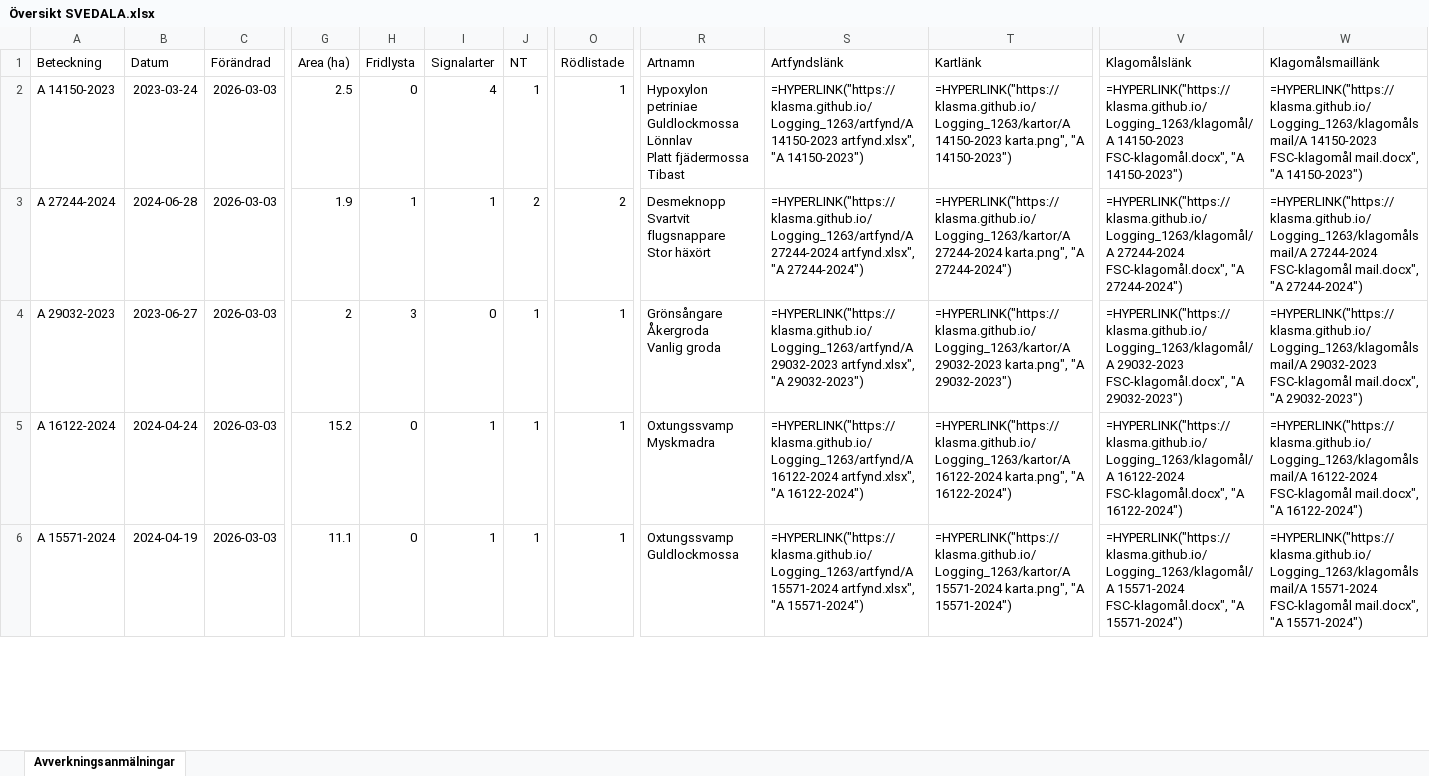
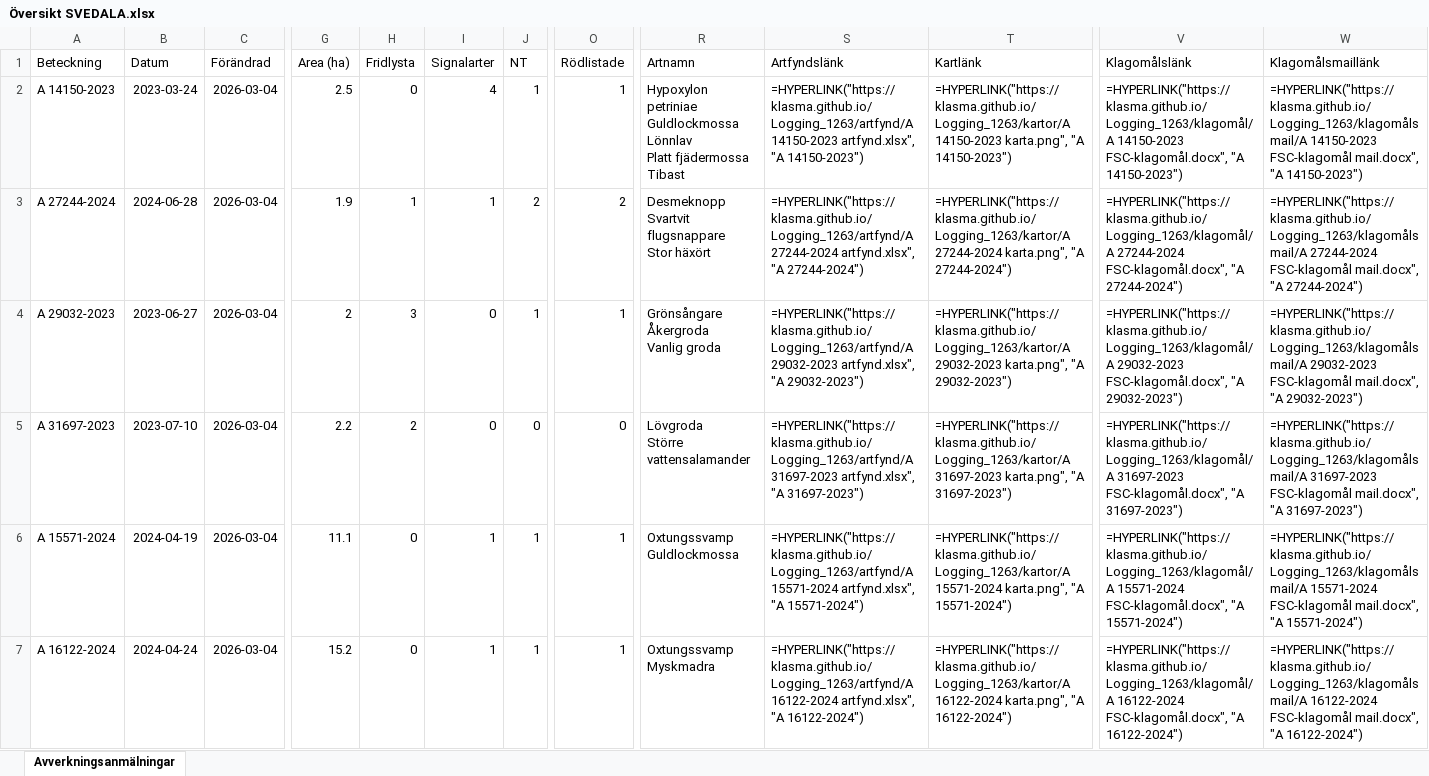
Before and after one commit to klasma/Logging_1263, an Excel workbook: Översikt SVEDALA.xlsx, sheet Avverkningsanmälningar, drawn as a sheet; only a part is shown, gaps mark what is left out; values as stored, in another font and other column widths than the file's, no borders; formulas without a stored value are shown as written; rows hold the shown columns only; ↵ is a line break in a cell; the diff covers the shown part only; the diff names each change by its address in the sheet, - before the commit and + after, or states it on an @@ line.

```diff
--- a/Översikt SVEDALA.xlsx (sheet Avverkningsanmälningar)
+++ b/Översikt SVEDALA.xlsx (sheet Avverkningsanmälningar)
-C2:C6 (Förändrad): 2026-03-03
+C2:C6 (Förändrad): 2026-03-04
-A5 (Beteckning): A 16122-2024
+A5 (Beteckning): A 31697-2023
-B5 (Datum): 2024-04-24
+B5 (Datum): 2023-07-10
-G5 (Area (ha)): 15.2
+G5 (Area (ha)): 2.2
-H5 (Fridlysta): 0
+H5 (Fridlysta): 2
-I5 (Signalarter): 1
+I5 (Signalarter): 0
-J5 (NT): 1
+J5 (NT): 0
-O5 (Rödlistade): 1
+O5 (Rödlistade): 0
-R5 (Artnamn): Oxtungssvamp ↵ Myskmadra
+R5 (Artnamn): Lövgroda ↵ Större vattensalamander
-S5 (Artfyndslänk): =HYPERLINK("https://klasma.github.io/Logging_1263/artfynd/A 16122-2024 artfynd.xlsx", "A 16122-2024")
+S5 (Artfyndslänk): =HYPERLINK("https://klasma.github.io/Logging_1263/artfynd/A 31697-2023 artfynd.xlsx", "A 31697-2023")
-T5 (Kartlänk): =HYPERLINK("https://klasma.github.io/Logging_1263/kartor/A 16122-2024 karta.png", "A 16122-2024")
+T5 (Kartlänk): =HYPERLINK("https://klasma.github.io/Logging_1263/kartor/A 31697-2023 karta.png", "A 31697-2023")
-V5 (Klagomålslänk): =HYPERLINK("https://klasma.github.io/Logging_1263/klagomål/A 16122-2024 FSC-klagomål.docx", "A 16122-2024")
+V5 (Klagomålslänk): =HYPERLINK("https://klasma.github.io/Logging_1263/klagomål/A 31697-2023 FSC-klagomål.docx", "A 31697-2023")
-W5 (Klagomålsmaillänk): =HYPERLINK("https://klasma.github.io/Logging_1263/klagomålsmail/A 16122-2024 FSC-klagomål mail.docx", "A 16122-2024")
+W5 (Klagomålsmaillänk): =HYPERLINK("https://klasma.github.io/Logging_1263/klagomålsmail/A 31697-2023 FSC-klagomål mail.docx", "A 31697-2023")
+row 7: A 16122-2024 | 2024-04-24 | 2026-03-04 | 15.2 | 0 | 1 | 1 | 1 | Oxtungssvamp ↵ Myskmadra | =HYPERLINK("https://klasma.github.io/Logging_1263/artfynd/A 16122-2024 artfynd.xlsx", "A 16122-2024") | =HYPERLINK("https://klasma.github.io/Logging_1263/kartor/A 16122-2024 karta.png", "A 16122-2024") | =HYPERLINK("https://klasma.github.io/Logging_1263/klagomål/A 16122-2024 FSC-klagomål.docx", "A 16122-2024") | =HYPERLINK("https://klasma.github.io/Logging_1263/klagomålsmail/A 16122-2024 FSC-klagomål mail.docx", "A 16122-2024")
```
Also changed, not shown: 9 added rows, 10 removed rows and 132 edited cells elsewhere in this sheet, artfynd/A 14150-2023 artfynd.xlsx, artfynd/A 15571-2024 artfynd.xlsx, 56 other files.
